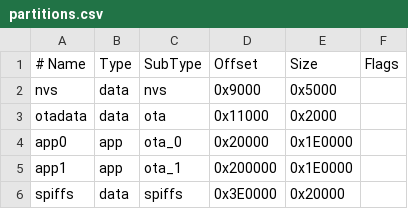
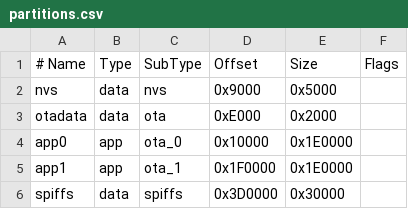
Before and after one commit to Lamprichauns/lamp-os, a CSV file: software/lamp-os/partitions.csv, drawn as a sheet.

```diff
--- a/software/lamp-os/partitions.csv
+++ b/software/lamp-os/partitions.csv
@@ -2,5 +2,5 @@
 nvs,data,nvs,0x9000,0x5000,
-otadata,data,ota,0x11000,0x2000,
-app0,app,ota_0,0x20000,0x1E0000,
-app1,app,ota_1,0x200000,0x1E0000,
-spiffs,data,spiffs,0x3E0000,0x20000,
+otadata,data,ota,0xE000,0x2000,
+app0,app,ota_0,0x10000,0x1E0000,
+app1,app,ota_1,0x1F0000,0x1E0000,
+spiffs,data,spiffs,0x3D0000,0x30000,
```
Also changed, not shown: 3 other files.
